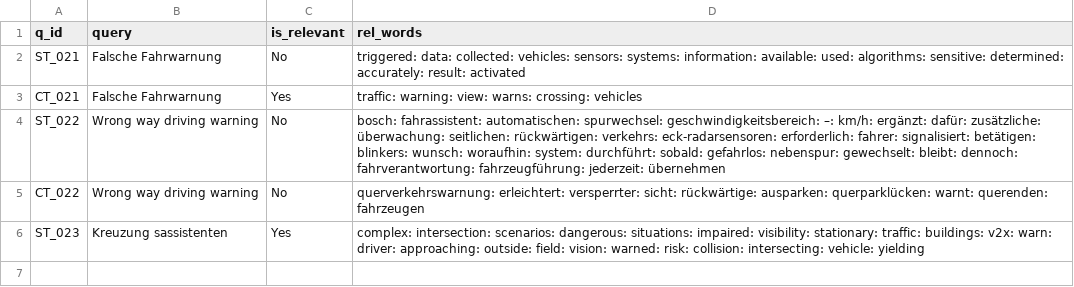
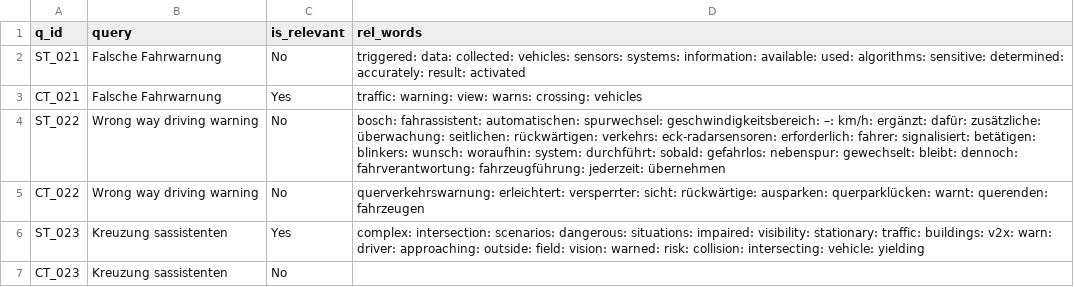
Before and after one commit to vijusudhi/cltr_web_app, a CSV file: logs/SierraEchoBravo_c_log.csv, drawn as a sheet.

Commit message:
User SierraEchoBravo updating via PyGithub

```diff
--- a/logs/SierraEchoBravo_c_log.csv
+++ b/logs/SierraEchoBravo_c_log.csv
@@ -6 +6,2 @@ CT_022, Wrong way driving warning, No, querverkehrswarnung: erleichtert: versper
 ST_023, Kreuzung sassistenten, Yes, complex: intersection: scenarios: dangerous: situations: impaired: visibility: stationary: traffic: buildings: v2x: warn: driver: approaching: outside: field: vision: warned: risk: collision: intersecting: vehicle: yielding
+CT_023, Kreuzung sassistenten, No,
```
